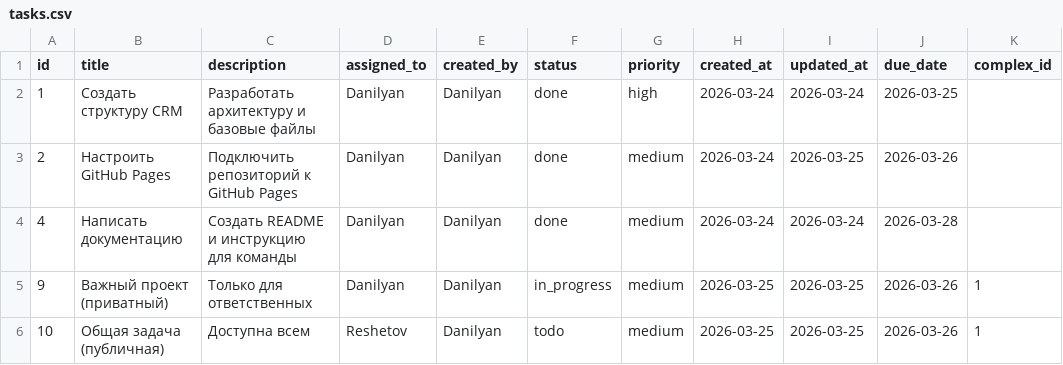
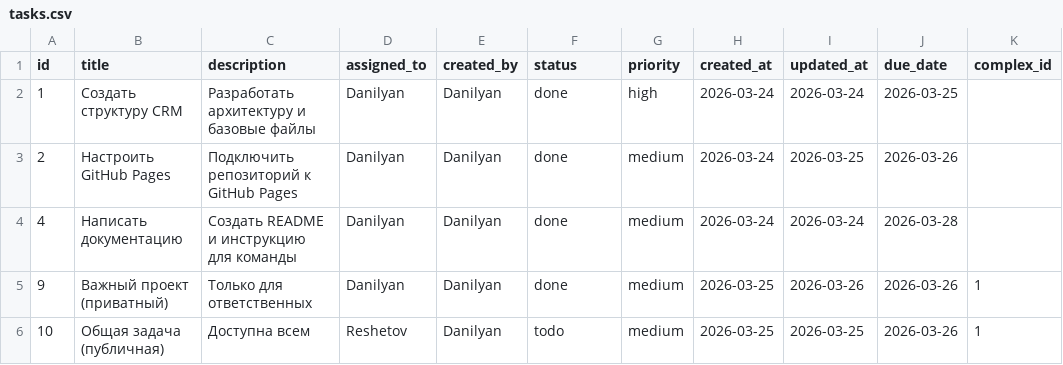
Before and after one commit to Allikk38/crm-for-team, a CSV file: data/tasks.csv, drawn as a sheet; only a part is shown; the diff names each change by its address in the sheet, - before the commit and + after, or states it on an @@ line.

Commit message:
Update tasks by Данильян Александр

```diff
--- a/data/tasks.csv
+++ b/data/tasks.csv
-F5 (status): in_progress
+F5 (status): done
-I5 (updated_at): 2026-03-25
+I5 (updated_at): 2026-03-26
```
